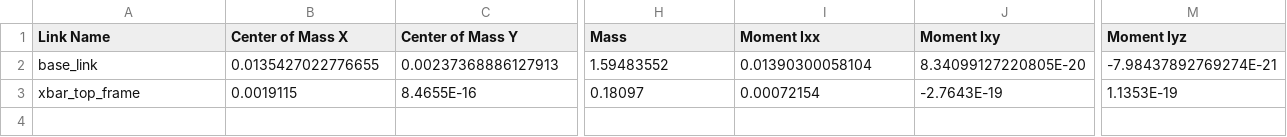
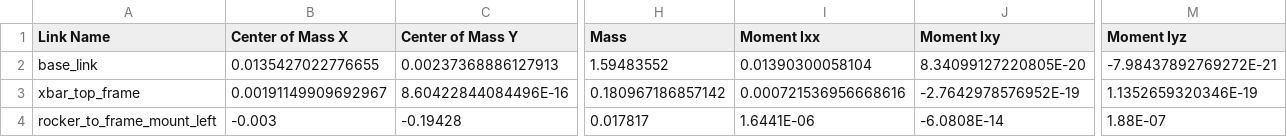
Before and after one commit to chxtio/Mars-Rover-URDF, a CSV file: urdf/Mars-Rover-URDF.csv, drawn as a sheet; only a part is shown, gaps mark what is left out; rows hold the shown columns only; the diff covers the shown part only; the diff names each change by its address in the sheet, - before the commit and + after, or states it on an @@ line.

Commit message:
Add rocker_to_frame_mount_left link/joint

```diff
--- a/urdf/Mars-Rover-URDF.csv
+++ b/urdf/Mars-Rover-URDF.csv
-M2 (Moment Iyz): -7.98437892769274E-21
+M2 (Moment Iyz): -7.98437892769272E-21
-B3 (Center of Mass X): 0.0019115
+B3 (Center of Mass X): 0.00191149909692967
-C3 (Center of Mass Y): 8.4655E-16
+C3 (Center of Mass Y): 8.60422844084496E-16
-H3 (Mass): 0.18097
+H3 (Mass): 0.180967186857142
-I3 (Moment Ixx): 0.00072154
+I3 (Moment Ixx): 0.000721536956668616
-J3 (Moment Ixy): -2.7643E-19
+J3 (Moment Ixy): -2.7642978576952E-19
-M3 (Moment Iyz): 1.1353E-19
+M3 (Moment Iyz): 1.1352659320346E-19
+row 4: rocker_to_frame_mount_left | -0.003 | -0.19428 | 0.017817 | 1.6441E-06 | -6.0808E-14 | 1.88E-07
```
Also changed, not shown: 10 edited cells elsewhere in this file, 2 other files.
